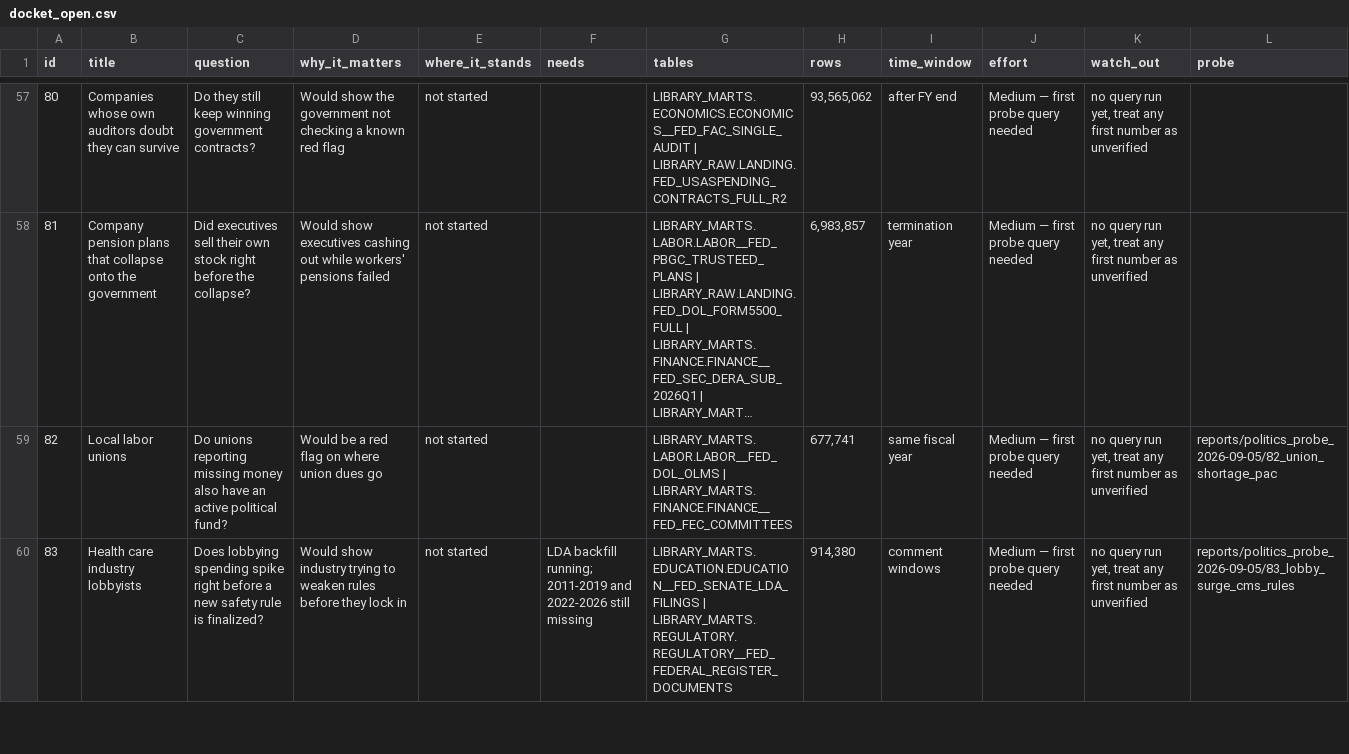
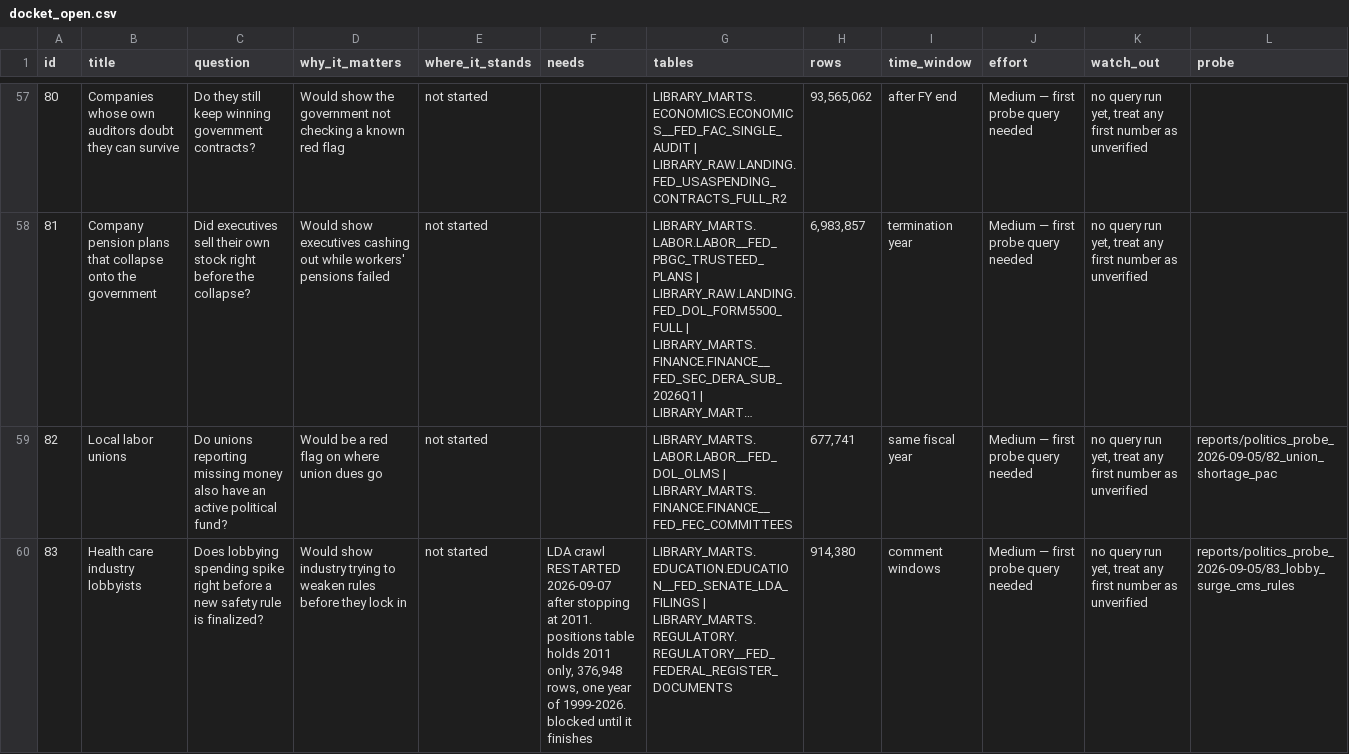
Before and after one commit to Crogg23/Ripple_v6, a CSV file: docket/docket_open.csv, drawn as a sheet; only a part is shown, gaps mark what is left out; long unchanged cells end in …; the diff covers the shown part only; the diff names each change by its address in the sheet, - before the commit and + after, or states it on an @@ line.

```diff
--- a/docket/docket_open.csv
+++ b/docket/docket_open.csv
-F60 (needs): LDA backfill running; 2011-2019 and 2022-2026 still missing
+F60 (needs): LDA crawl RESTARTED 2026-09-07 after stopping at 2011. positions table holds 2011 only, 376,948 rows, one year of 1999-2026. blocked until it finishes
```
Also changed, not shown: 1 removed row and 2 edited cells elsewhere in this file, docket/docket.csv, 4 other files.
